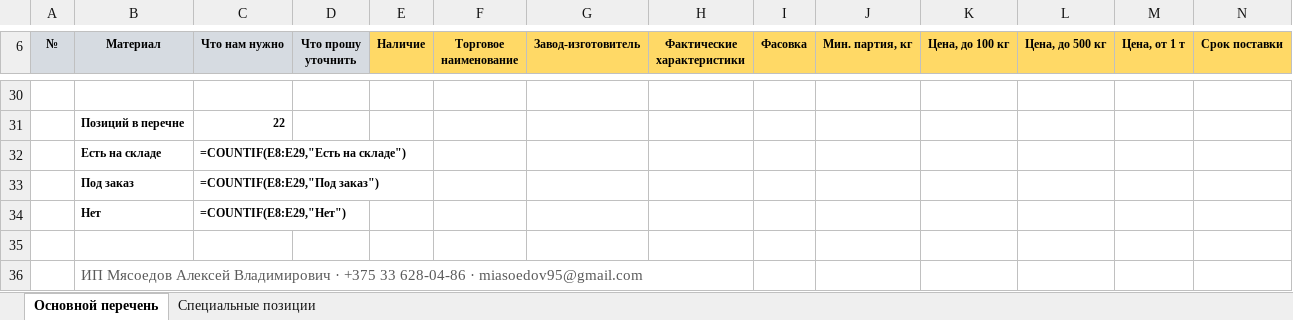
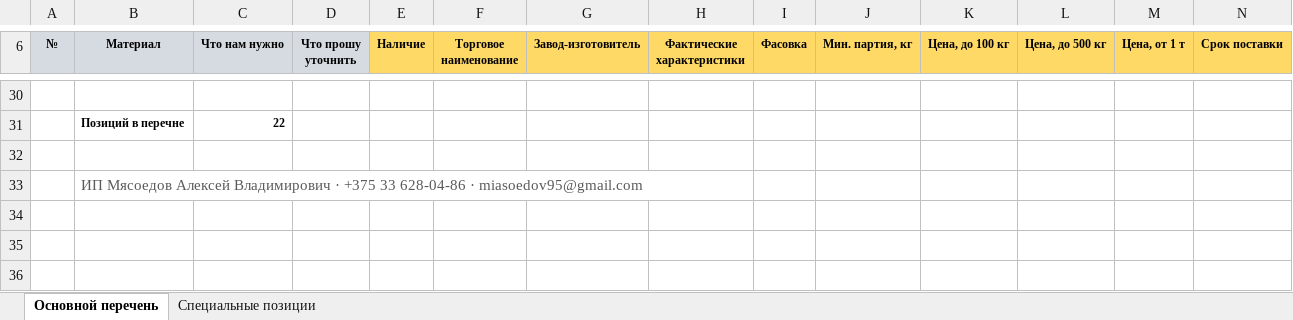
Before and after one commit to alexxmiasoedov-beep/romanovdecor-site, an Excel workbook: документы/Опросный-лист-сырьё.xlsx, sheet Основной перечень, drawn as a sheet; only a part is shown, gaps mark what is left out; values as stored, in another font and other column widths than the file's, no borders; formulas without a stored value are shown as written; rows hold the shown columns only; the diff names each change by its address in the sheet, - before the commit and + after, or states it on an @@ line.

```diff
--- a/документы/Опросный-лист-сырьё.xlsx (sheet Основной перечень)
+++ b/документы/Опросный-лист-сырьё.xlsx (sheet Основной перечень)
-row 32:  | Есть на складе | =COUNTIF(E8:E29,"Есть на складе")
-row 33:  | Под заказ | =COUNTIF(E8:E29,"Под заказ")
-row 34:  | Нет | =COUNTIF(E8:E29,"Нет")
```
Also changed, not shown: sheet Специальные позиции, 1 other file.
